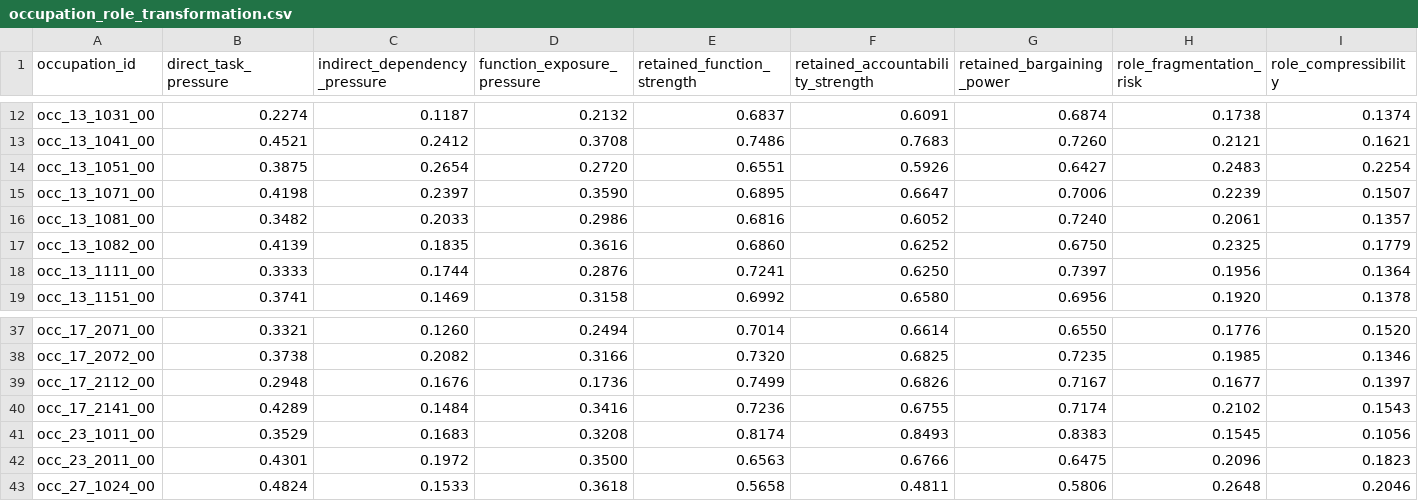
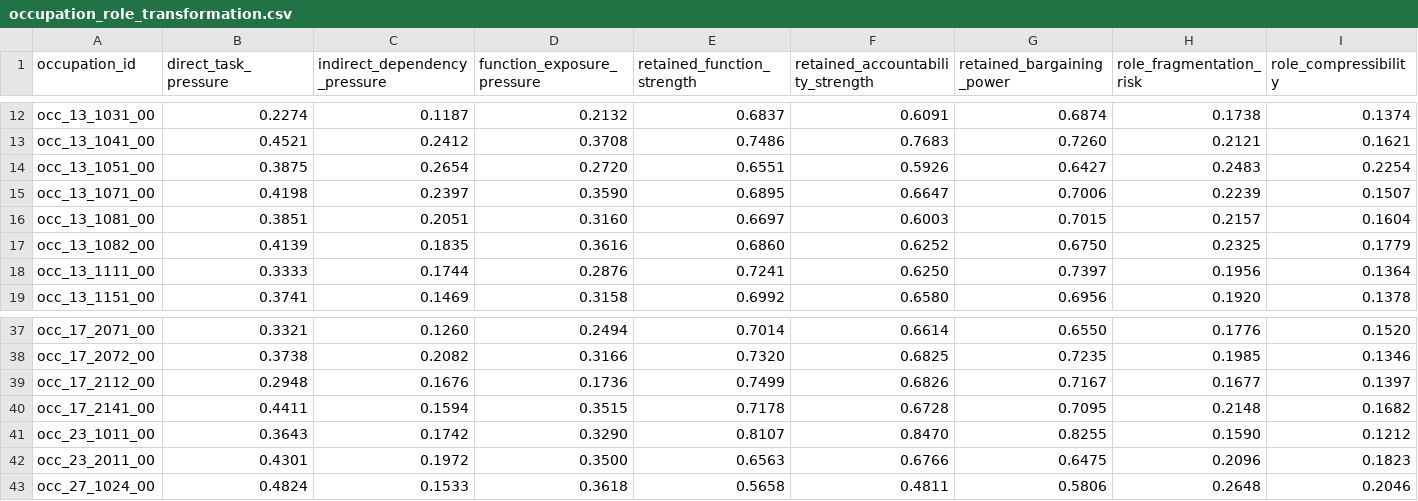
Before and after one commit to wrenthejewels/DLYJ, a CSV file: data/normalized/occupation_role_transformation.csv, drawn as a sheet; only a part is shown, gaps mark what is left out; the diff covers the shown part only; the diff names each change by its address in the sheet, - before the commit and + after, or states it on an @@ line.

```diff
--- a/data/normalized/occupation_role_transformation.csv
+++ b/data/normalized/occupation_role_transformation.csv
-B16 (direct_task_pressure): 0.3482
+B16 (direct_task_pressure): 0.3851
-C16 (indirect_dependency_pressure): 0.2033
+C16 (indirect_dependency_pressure): 0.2051
-D16 (function_exposure_pressure): 0.2986
+D16 (function_exposure_pressure): 0.3160
-E16 (retained_function_strength): 0.6816
+E16 (retained_function_strength): 0.6697
-F16 (retained_accountability_strength): 0.6052
+F16 (retained_accountability_strength): 0.6003
-G16 (retained_bargaining_power): 0.7240
+G16 (retained_bargaining_power): 0.7015
-H16 (role_fragmentation_risk): 0.2061
+H16 (role_fragmentation_risk): 0.2157
-I16 (role_compressibility): 0.1357
+I16 (role_compressibility): 0.1604
-B40 (direct_task_pressure): 0.4289
+B40 (direct_task_pressure): 0.4411
-C40 (indirect_dependency_pressure): 0.1484
+C40 (indirect_dependency_pressure): 0.1594
-D40 (function_exposure_pressure): 0.3416
+D40 (function_exposure_pressure): 0.3515
-E40 (retained_function_strength): 0.7236
+E40 (retained_function_strength): 0.7178
-F40 (retained_accountability_strength): 0.6755
+F40 (retained_accountability_strength): 0.6728
-G40 (retained_bargaining_power): 0.7174
+G40 (retained_bargaining_power): 0.7095
-H40 (role_fragmentation_risk): 0.2102
+H40 (role_fragmentation_risk): 0.2148
-I40 (role_compressibility): 0.1543
+I40 (role_compressibility): 0.1682
-B41 (direct_task_pressure): 0.3529
+B41 (direct_task_pressure): 0.3643
-C41 (indirect_dependency_pressure): 0.1683
+C41 (indirect_dependency_pressure): 0.1742
-D41 (function_exposure_pressure): 0.3208
+D41 (function_exposure_pressure): 0.3290
-E41 (retained_function_strength): 0.8174
+E41 (retained_function_strength): 0.8107
-F41 (retained_accountability_strength): 0.8493
+F41 (retained_accountability_strength): 0.8470
-G41 (retained_bargaining_power): 0.8383
+G41 (retained_bargaining_power): 0.8255
-H41 (role_fragmentation_risk): 0.1545
+H41 (role_fragmentation_risk): 0.1590
-I41 (role_compressibility): 0.1056
+I41 (role_compressibility): 0.1212
```
Also changed, not shown: 39 edited cells elsewhere in this file, data/metadata/reviewed_task_exposure_overrides.csv, data/normalized/occupation_role_explanations.csv, 11 other files.
